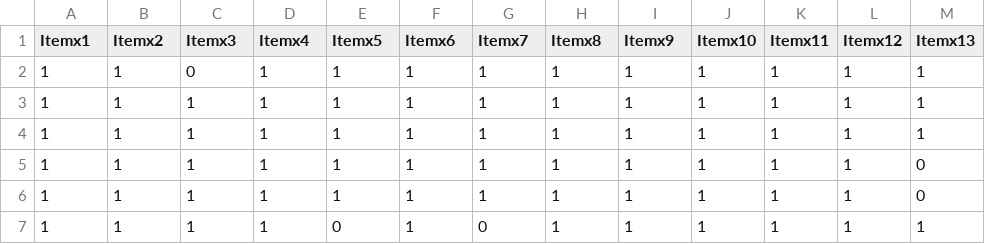
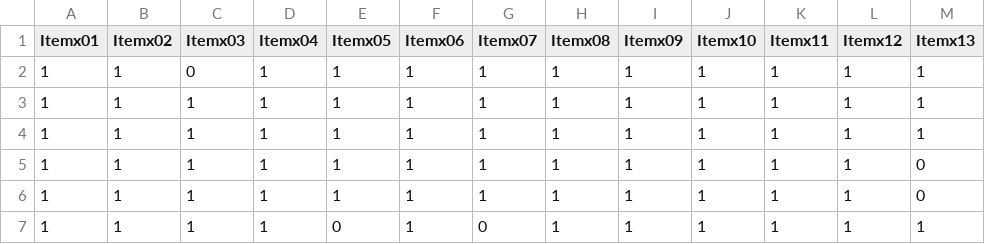
Before and after one commit to kcha193/AutoPsychShiny, a CSV file: data/Test_MML.csv, drawn as a sheet; only a part is shown; the diff names each change by its address in the sheet, - before the commit and + after, or states it on an @@ line.

Commit message:
Moved packages to trial tabs.R Fixed column labelling on Test_MML.csv data Improved instructions for column labelling in DIF_UI.R and MML_UI.R Removed package loading from Testbuild.RUNNING2.Rmd

```diff
--- a/data/Test_MML.csv
+++ b/data/Test_MML.csv
-A1: Itemx1
+A1: Itemx01
-B1: Itemx2
+B1: Itemx02
-C1: Itemx3
+C1: Itemx03
-D1: Itemx4
+D1: Itemx04
-E1: Itemx5
+E1: Itemx05
-F1: Itemx6
+F1: Itemx06
-G1: Itemx7
+G1: Itemx07
-H1: Itemx8
+H1: Itemx08
-I1: Itemx9
+I1: Itemx09
```
Also changed, not shown: 4 other files.
